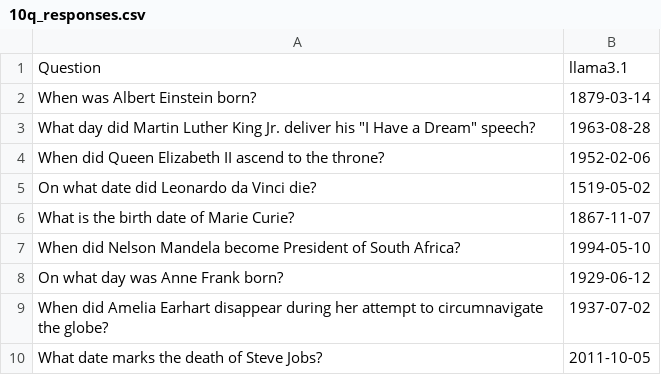
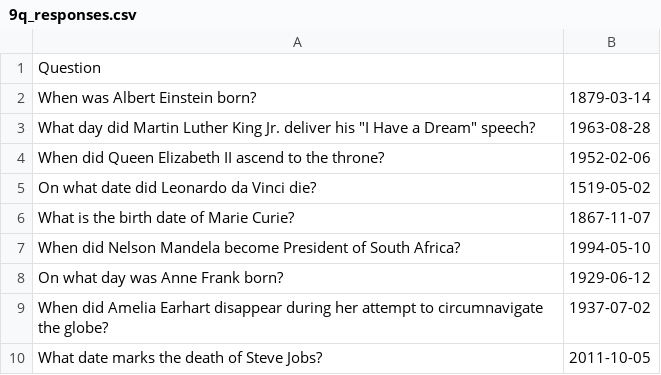
Before and after one commit to zen37/42-ai, a CSV file: 2-offline/files/9q_responses.csv (was 2-offline/files/10q_responses.csv), drawn as a sheet.

```diff
--- a/2-offline/files/10q_responses.csv
+++ b/2-offline/files/9q_responses.csv
@@ -1,2 +1,2 @@
-Question,llama3.1
+Question
 When was Albert Einstein born?,1879-03-14
```
Also changed, not shown: 5 other files.
